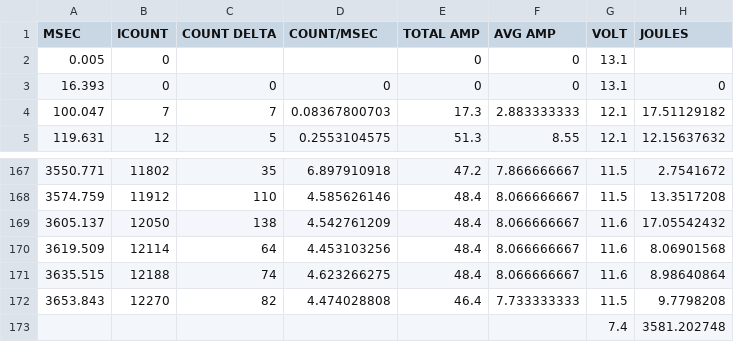
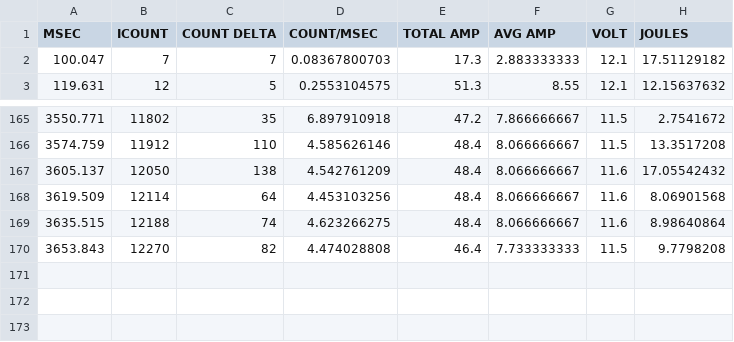
Before and after one commit to karagenit/chow, a CSV file: data/6minicim.csv, drawn as a sheet; only a part is shown, gaps mark what is left out.

Commit message:
Cleanup 6 MiniCIM Dataset

```diff
--- a/data/6minicim.csv
+++ b/data/6minicim.csv
@@ -1,4 +1,2 @@
 MSEC,ICOUNT,"COUNT DELTA",COUNT/MSEC,"TOTAL AMP","AVG AMP",VOLT,JOULES
-0.005,0,,,0,0,13.1,
-16.393,0,0,0,0,0,13.1,0
 100.047,7,7,0.08367800703,17.3,2.883333333,12.1,17.51129182
@@ -172,2 +170 @@ MSEC,ICOUNT,"COUNT DELTA",COUNT/MSEC,"TOTAL AMP","AVG AMP",VOLT,JOULES
 3653.843,12270,82,4.474028808,46.4,7.733333333,11.5,9.7798208
-,,,,,,7.4,3581.202748
```
